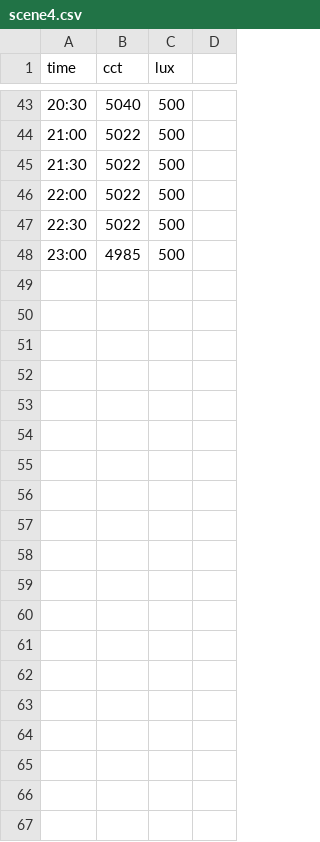
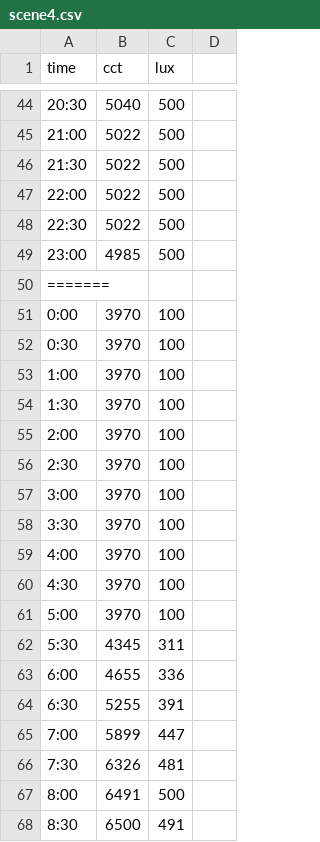
Before and after one commit to NishanthAmabati/luminaire-control-deploy, a CSV file: scenes/scene4.csv, drawn as a sheet; only a part is shown, gaps mark what is left out; the diff covers the shown part only.

```diff
--- a/scenes/scene4.csv
+++ b/scenes/scene4.csv
@@ -48 +49,20 @@ time,cct,lux
 23:00,4985,500
+=======
+0:00,3970,100
+0:30,3970,100
+1:00,3970,100
+1:30,3970,100
+2:00,3970,100
+2:30,3970,100
+3:00,3970,100
+3:30,3970,100
+4:00,3970,100
+4:30,3970,100
+5:00,3970,100
+5:30,4345,311
+6:00,4655,336
+6:30,5255,391
+7:00,5899,447
+7:30,6326,481
+8:00,6491,500
+8:30,6500,491
```
Also changed, not shown: 32 added rows elsewhere in this file, 11 other files.
